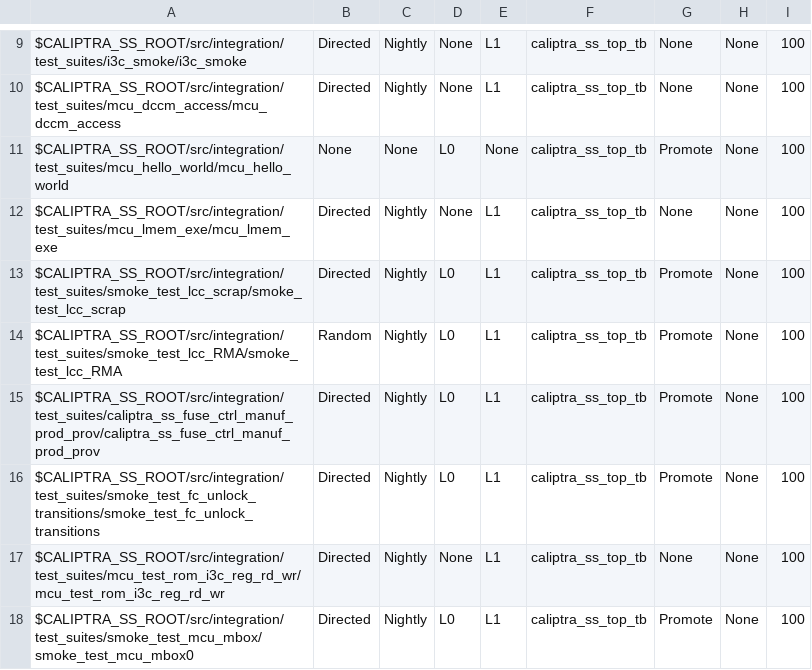
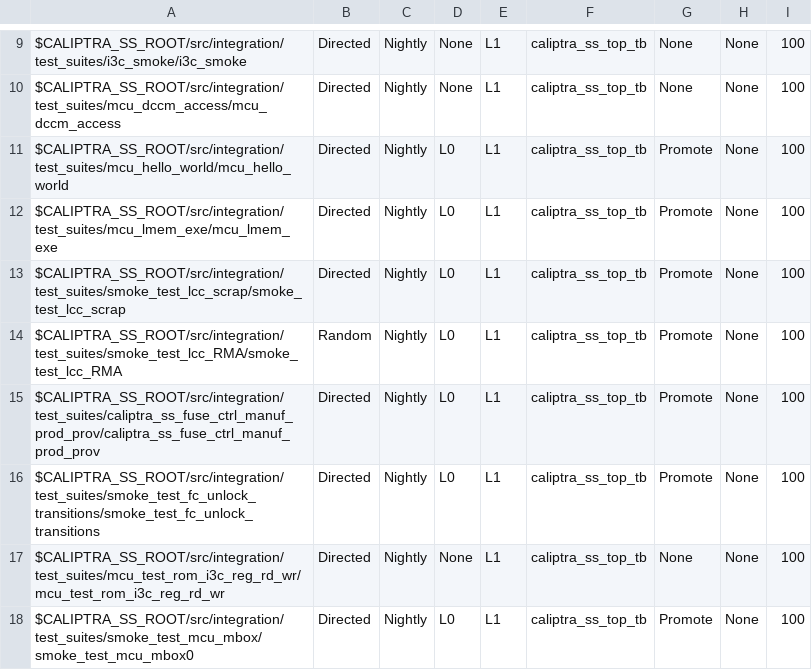
Before and after one commit to chipsalliance/caliptra-ss, a CSV file: src/integration/stimulus/testsuites/caliptra_ss_master_test_list.csv, drawn as a sheet; only a part is shown, gaps mark what is left out.

Commit message:
add mcu_lmem_exe to promote-pipeline; add mcu_hello_world to nightly directed

```diff
--- a/src/integration/stimulus/testsuites/caliptra_ss_master_test_list.csv
+++ b/src/integration/stimulus/testsuites/caliptra_ss_master_test_list.csv
@@ -10,4 +10,4 @@ $CALIPTRA_SS_ROOT/src/integration/test_suites/i3c_smoke/i3c_smoke
 $CALIPTRA_SS_ROOT/src/integration/test_suites/mcu_dccm_access/mcu_dccm_access                                                           , Directed       , Nightly       , None, L1  , caliptra_ss_top_tb, None           , None     , 100
-$CALIPTRA_SS_ROOT/src/integration/test_suites/mcu_hello_world/mcu_hello_world                                                           , None           , None          , L0  , None, caliptra_ss_top_tb, Promote        , None     , 100
-$CALIPTRA_SS_ROOT/src/integration/test_suites/mcu_lmem_exe/mcu_lmem_exe                                                                 , Directed       , Nightly       , None, L1  , caliptra_ss_top_tb, None           , None     , 100
+$CALIPTRA_SS_ROOT/src/integration/test_suites/mcu_hello_world/mcu_hello_world                                                           , Directed       , Nightly       , L0  , L1  , caliptra_ss_top_tb, Promote        , None     , 100
+$CALIPTRA_SS_ROOT/src/integration/test_suites/mcu_lmem_exe/mcu_lmem_exe                                                                 , Directed       , Nightly       , L0  , L1  , caliptra_ss_top_tb, Promote        , None     , 100
 $CALIPTRA_SS_ROOT/src/integration/test_suites/smoke_test_lcc_scrap/smoke_test_lcc_scrap                                                 , Directed       , Nightly       , L0  , L1  , caliptra_ss_top_tb, Promote        , None     , 100
```
Also changed, not shown: 2 other files.
